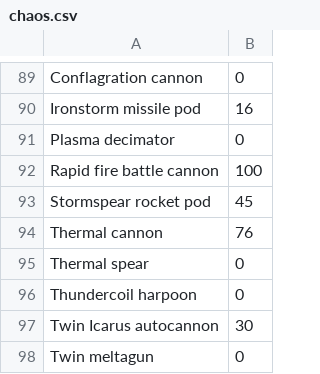
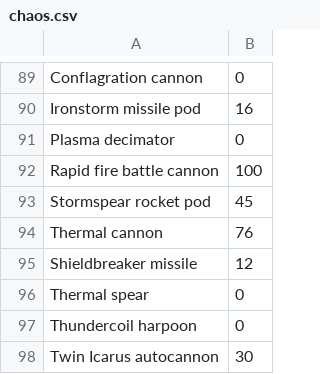
Before and after one commit to OnlineCodex/OnlineCodex, a CSV file: src/main/resources/oc/wh40k/indices/chaos.csv, drawn as a sheet; only a part is shown, gaps mark what is left out; the shorter side is filled out with more unchanged rows; the diff names each change by its address in the sheet, - before the commit and + after, or states it on an @@ line.

Commit message:
chaos armiger, missiles

```diff
--- a/src/main/resources/oc/wh40k/indices/chaos.csv
+++ b/src/main/resources/oc/wh40k/indices/chaos.csv
+row 95: Shieldbreaker missile | 12
```
Also changed, not shown: 1 other file.
